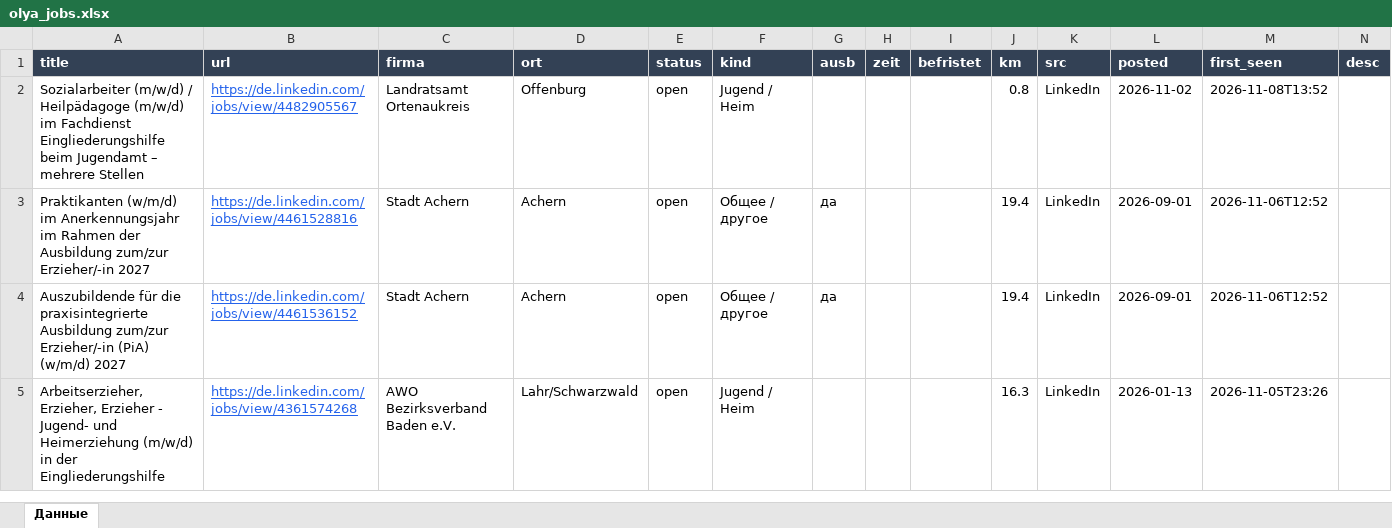
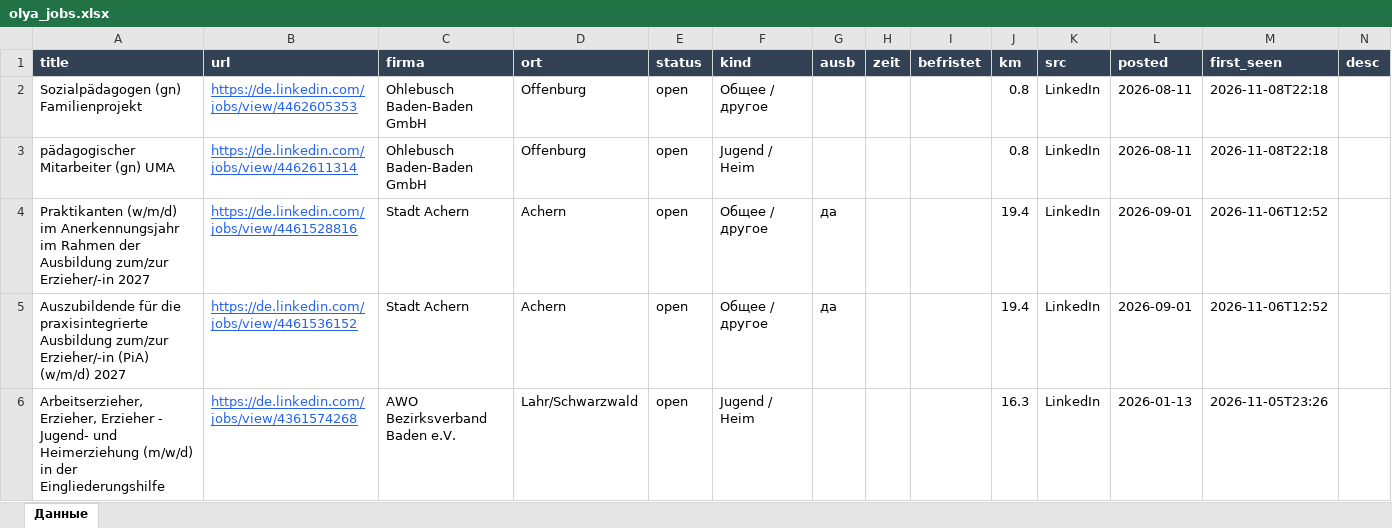
Before and after one commit to Nevrox228/wohnung-og, an Excel workbook: data/olya_jobs.xlsx, sheet Данные, drawn as a sheet; only a part is shown; values as stored, in another font and other column widths than the file's, no borders; addresses are those after the commit; the diff names each change by its address in the sheet, - before the commit and + after, or states it on an @@ line.

```diff
--- a/data/olya_jobs.xlsx (sheet Данные)
+++ b/data/olya_jobs.xlsx (sheet Данные)
+row 2: Sozialpädagogen (gn) Familienprojekt | https://de.linkedin.com/jobs/view/4462605353 | Ohlebusch Baden-Baden GmbH | Offenburg | open | Общее / другое |  |  |  | 0.8 | LinkedIn | 2026-08-11 | 2026-11-08T22:18
-A3 (title): Sozialarbeiter (m/w/d) / Heilpädagoge (m/w/d) im Fachdienst Eingliederungshilfe beim Jugendamt – mehrere Stellen
+A3 (title): pädagogischer Mitarbeiter (gn) UMA
-B3 (url): https://de.linkedin.com/jobs/view/4482905567
+B3 (url): https://de.linkedin.com/jobs/view/4462611314
-C3 (firma): Landratsamt Ortenaukreis
+C3 (firma): Ohlebusch Baden-Baden GmbH
-L3 (posted): 2026-11-02
+L3 (posted): 2026-08-11
-M3 (first_seen): 2026-11-08T13:52
+M3 (first_seen): 2026-11-08T22:18
```
Also changed, not shown: data/eltern_jobs.xlsx, data/werk_jobs.xlsx, 9 other files.
